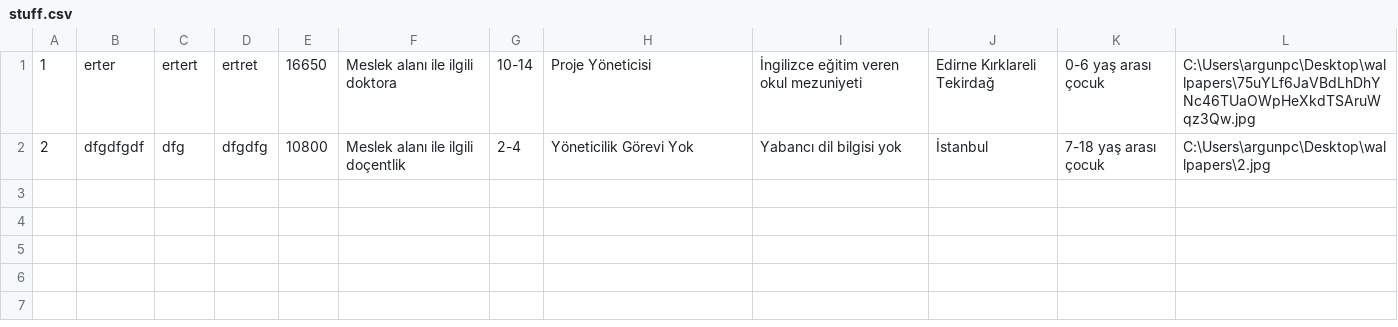
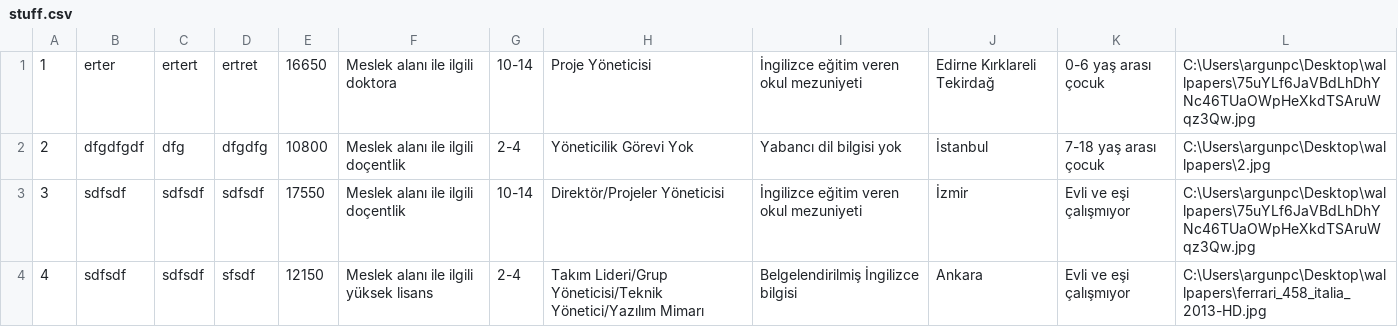
Before and after one commit to BedirhanArgn/PersonelYonetim, a CSV file: labproje3/bin/Debug/stuff.csv, drawn as a sheet; the diff names each change by its address in the sheet, - before the commit and + after, or states it on an @@ line.

```diff
--- a/labproje3/bin/Debug/stuff.csv
+++ b/labproje3/bin/Debug/stuff.csv
+row 3: 3 | sdfsdf | sdfsdf | sdfsdf | 17550 | Meslek alanı ile ilgili doçentlik | 10-14 | Direktör/Projeler Yöneticisi | İngilizce eğitim veren okul mezuniyeti | İzmir | Evli ve eşi çalışmıyor | C:\Users\argunpc\Desktop\wallpapers\75uYLf6JaVBdLhDhYNc46TUaOWpHeXkdTSAruWqz3Qw.jpg
+row 4: 4 | sdfsdf | sdfsdf | sfsdf | 12150 | Meslek alanı ile ilgili yüksek lisans | 2-4 | Takım Lideri/Grup Yöneticisi/Teknik Yönetici/Yazılım Mimarı | Belgelendirilmiş İngilizce bilgisi | Ankara | Evli ve eşi çalışmıyor | C:\Users\argunpc\Desktop\wallpapers\ferrari_458_italia_2013-HD.jpg
```
Also changed, not shown: 18 other files.
